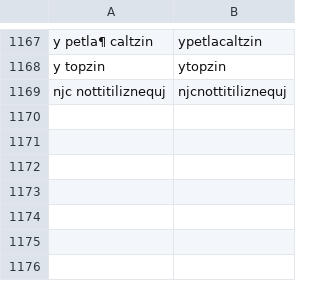
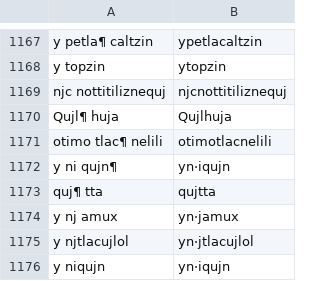
Before and after one commit to ftyers/UD_Classical_Nahuatl-FloCo, a TSV file: scripts/retokenisation.tsv, drawn as a sheet; only a part is shown, gaps mark what is left out.

```diff
--- a/scripts/retokenisation.tsv
+++ b/scripts/retokenisation.tsv
@@ -1169 +1169,8 @@ y topzin	ytopzin
 njc nottitiliznequj	njcnottitiliznequj
+Qujl¶ huja	Qujlhuja
+otimo tlac¶ nelili	otimotlacnelili
+y ni qujn¶	yn·iqujn
+quj¶ tta	qujtta
+y nj amux	yn·jamux
+y njtlacujlol	yn·jtlacujlol
+y niqujn	yn·iqujn
```
Also changed, not shown: scripts/lexicon.tsv, scripts/normalisation.tsv.
